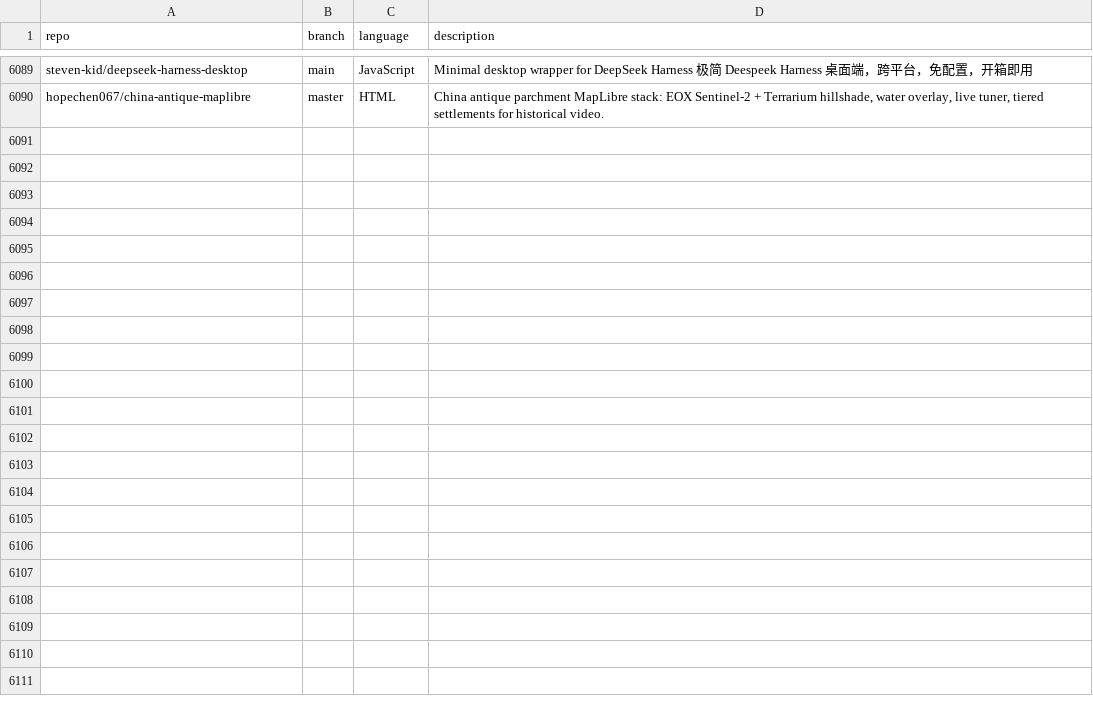
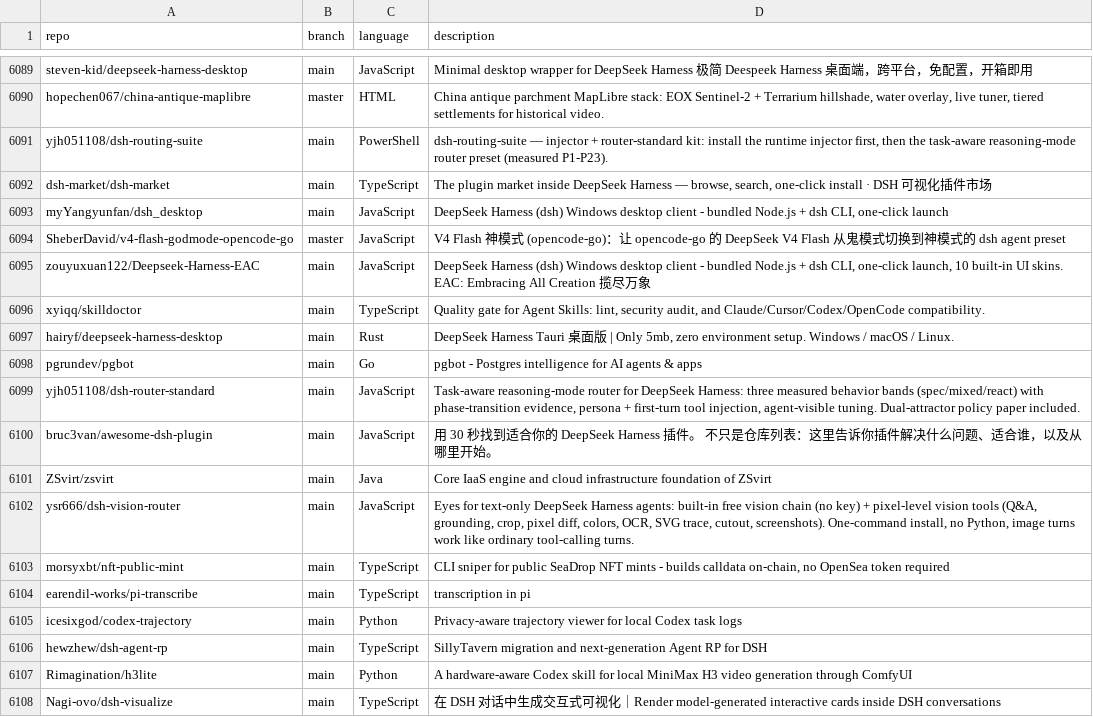
Before and after one commit to mgks/GitHubTree, a CSV file: _data/repositories.csv, drawn as a sheet; only a part is shown, gaps mark what is left out.

Commit message:
chore: added 18 new repos

```diff
--- a/_data/repositories.csv
+++ b/_data/repositories.csv
@@ -6090 +6090,19 @@ steven-kid/deepseek-harness-desktop,main,JavaScript,"Minimal desktop wrapper for
 hopechen067/china-antique-maplibre,master,HTML,"China antique parchment MapLibre stack: EOX Sentinel-2 + Terrarium hillshade, water overlay, live tuner, tiered settlements for historical video."
+yjh051108/dsh-routing-suite,main,PowerShell,"dsh-routing-suite — injector + router-standard kit: install the runtime injector first, then the task-aware reasoning-mode router preset (measured P1-P23)."
+dsh-market/dsh-market,main,TypeScript,"The plugin market inside DeepSeek Harness — browse, search, one-click install · DSH 可视化插件市场"
+myYangyunfan/dsh_desktop,main,JavaScript,"DeepSeek Harness (dsh) Windows desktop client - bundled Node.js + dsh CLI, one-click launch"
+SheberDavid/v4-flash-godmode-opencode-go,master,JavaScript,"V4 Flash 神模式 (opencode-go)：让 opencode-go 的 DeepSeek V4 Flash 从鬼模式切换到神模式的 dsh agent preset"
+zouyuxuan122/Deepseek-Harness-EAC,main,JavaScript,"DeepSeek Harness (dsh) Windows desktop client - bundled Node.js + dsh CLI, one-click launch, 10 built-in UI skins. EAC: Embracing All Creation 揽尽万象"
+xyiqq/skilldoctor,main,TypeScript,"Quality gate for Agent Skills: lint, security audit, and Claude/Cursor/Codex/OpenCode compatibility."
+hairyf/deepseek-harness-desktop,main,Rust,"DeepSeek Harness Tauri 桌面版 | Only 5mb, zero environment setup. Windows / macOS / Linux."
+pgrundev/pgbot,main,Go,"pgbot - Postgres intelligence for AI agents & apps"
+yjh051108/dsh-router-standard,main,JavaScript,"Task-aware reasoning-mode router for DeepSeek Harness: three measured behavior bands (spec/mixed/react) with phase-transition evidence, persona + first-turn tool injection, agent-visible tuning. Dual-attractor policy paper included."
+bruc3van/awesome-dsh-plugin,main,JavaScript,"用 30 秒找到适合你的 DeepSeek Harness 插件。 不只是仓库列表：这里告诉你插件解决什么问题、适合谁，以及从哪里开始。"
+ZSvirt/zsvirt,main,Java,"Core IaaS engine and cloud infrastructure foundation of ZSvirt"
+ysr666/dsh-vision-router,main,JavaScript,"Eyes for text-only DeepSeek Harness agents: built-in free vision chain (no key) + pixel-level vision tools (Q&A, grounding, crop, pixel diff, colors, OCR, SVG trace, cutout, screenshots). One-command install, no Python, image turns work like ordinary tool-calling turns."
+morsyxbt/nft-public-mint,main,TypeScript,"CLI sniper for public SeaDrop NFT mints - builds calldata on-chain, no OpenSea token required"
+earendil-works/pi-transcribe,main,TypeScript,"transcription in pi"
+icesixgod/codex-trajectory,main,Python,"Privacy-aware trajectory viewer for local Codex task logs"
+hewzhew/dsh-agent-rp,main,TypeScript,"SillyTavern migration and next-generation Agent RP for DSH"
+Rimagination/h3lite,main,Python,"A hardware-aware Codex skill for local MiniMax H3 video generation through ComfyUI"
+Nagi-ovo/dsh-visualize,main,TypeScript,"在 DSH 对话中生成交互式可视化｜Render model-generated interactive cards inside DSH conversations"
```
